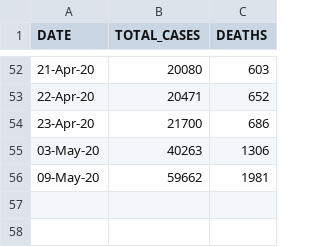
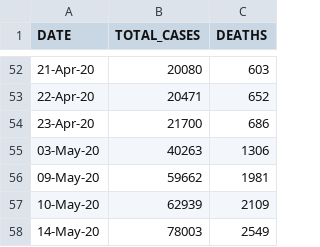
Before and after one commit to Ram-95/Corona-Tracker, a CSV file: COVID-19_India_Data.csv, drawn as a sheet; only a part is shown, gaps mark what is left out.

```diff
--- a/COVID-19_India_Data.csv
+++ b/COVID-19_India_Data.csv
@@ -56 +56,3 @@ DATE,TOTAL_CASES,DEATHS
 09-May-20,59662,1981
+10-May-20,62939,2109
+14-May-20,78003,2549
```
Also changed, not shown: COVID-19_Continent_Data.csv, COVID-19_Country_Data.csv, 3 other files.
